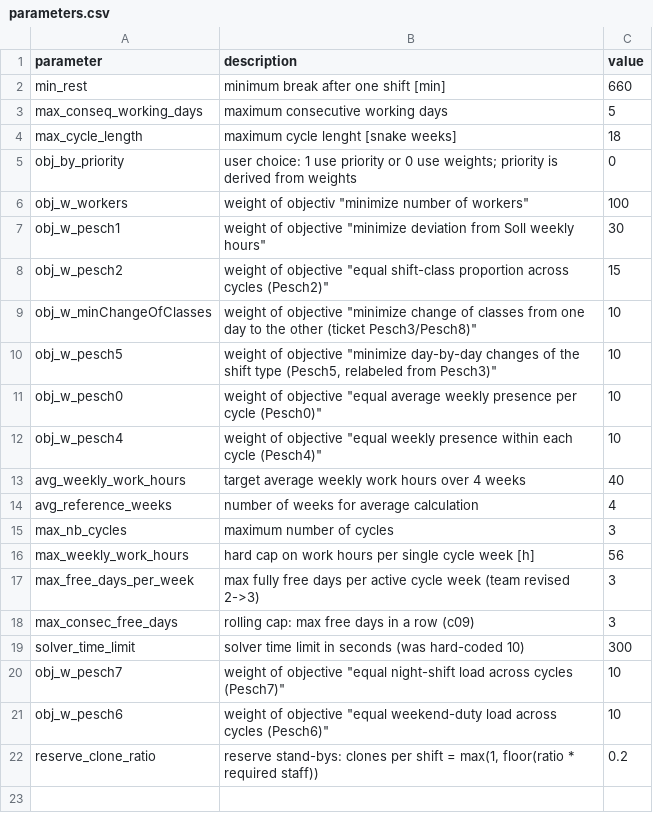
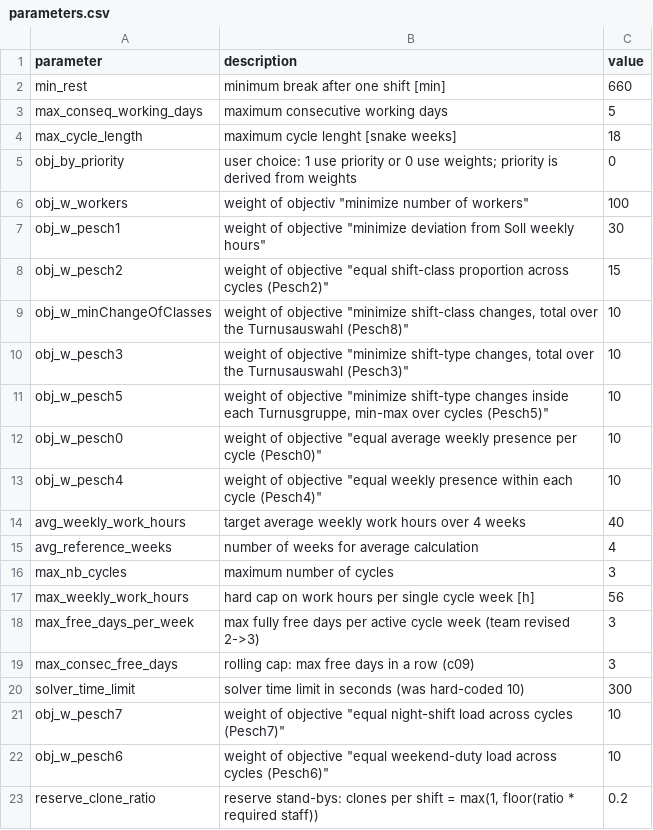
Before and after one commit to poprjaduhhaa/Modellierungsseminar-Firestation, a CSV file: coding/input/parameters.csv, drawn as a sheet.

```diff
--- a/coding/input/parameters.csv
+++ b/coding/input/parameters.csv
@@ -8,4 +8,5 @@ obj_w_pesch1;weight of objective "minimize deviation from Soll weekly hours";30
 obj_w_pesch2;weight of objective "equal shift-class proportion across cycles (Pesch2)";15
-obj_w_minChangeOfClasses;weight of objective "minimize change of classes from one day to the other (ticket Pesch3/Pesch8)";10
-obj_w_pesch5;weight of objective "minimize day-by-day changes of the shift type (Pesch5, relabeled from Pesch3)";10
+obj_w_minChangeOfClasses;weight of objective "minimize shift-class changes, total over the Turnusauswahl (Pesch8)";10
+obj_w_pesch3;weight of objective "minimize shift-type changes, total over the Turnusauswahl (Pesch3)";10
+obj_w_pesch5;weight of objective "minimize shift-type changes inside each Turnusgruppe, min-max over cycles (Pesch5)";10
 obj_w_pesch0;weight of objective "equal average weekly presence per cycle (Pesch0)";10
```
Also changed, not shown: 2 other files.
